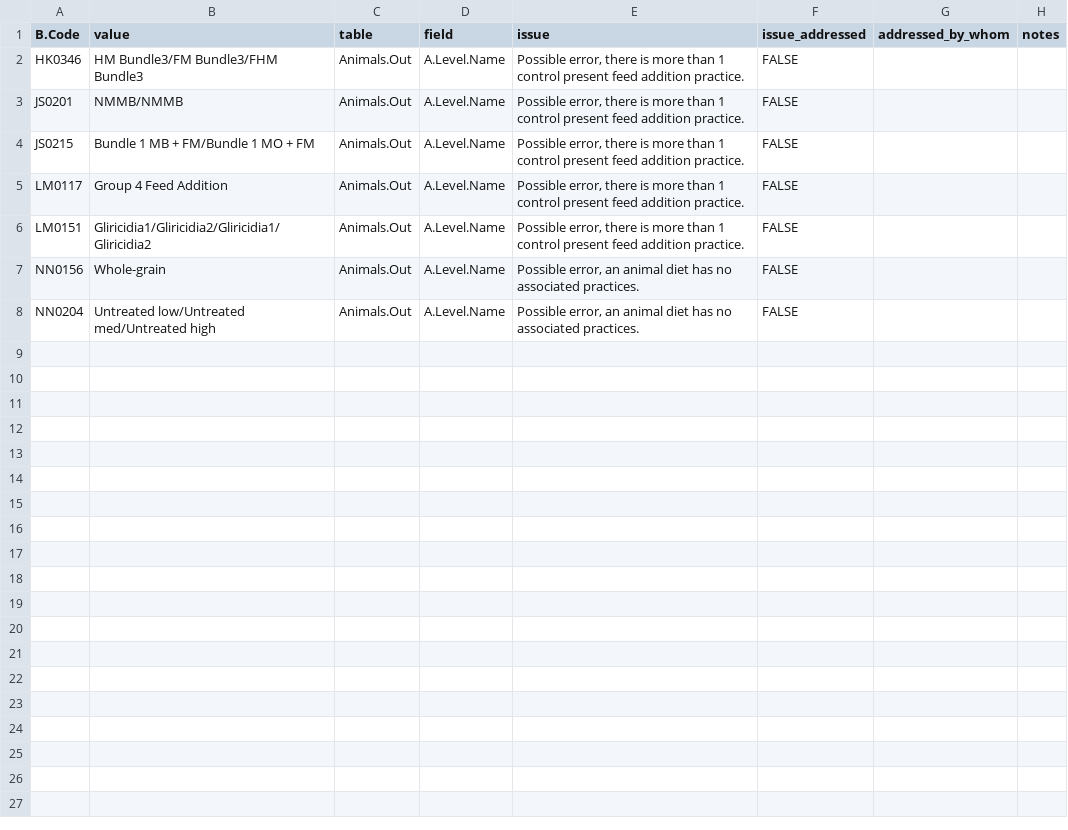
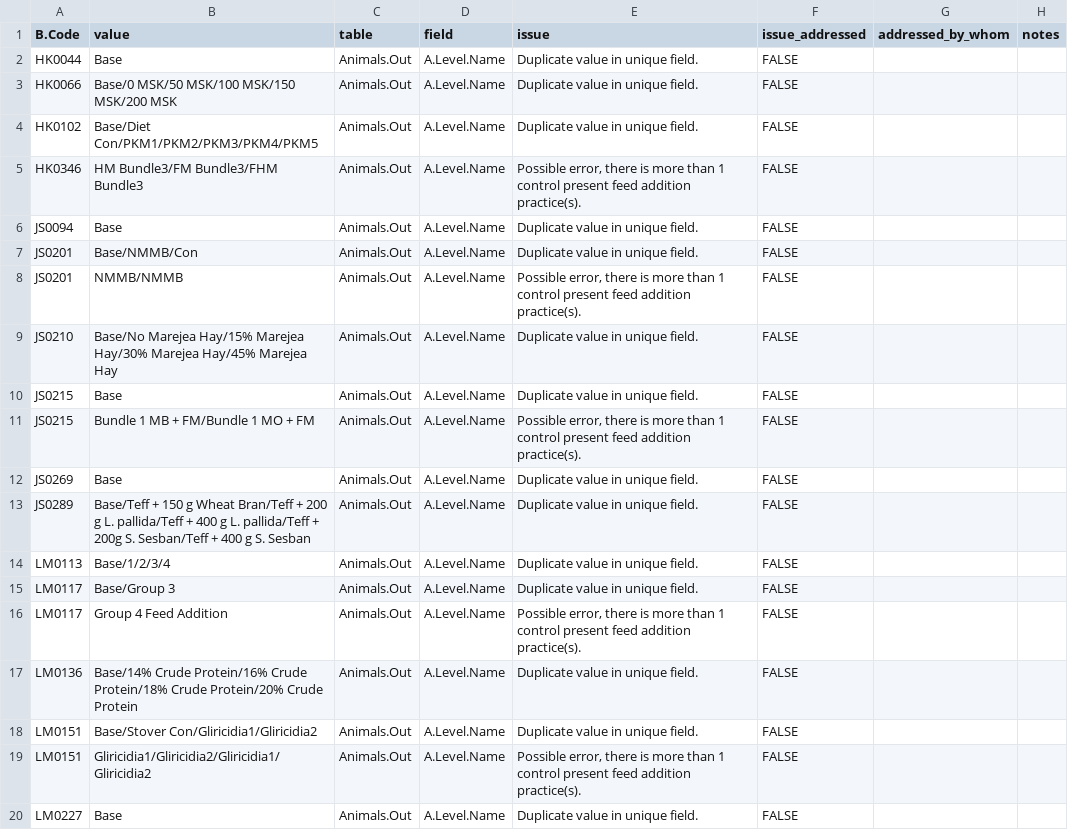
Before and after one commit to CIAT/ERA_dev, a CSV file: data_entry/skinny_cow_2022/data_issues/Animals.Out_errors.csv, drawn as a sheet; only a part is shown; the shorter side is filled out with more unchanged rows; the diff covers the shown part only.

```diff
--- a/data_entry/skinny_cow_2022/data_issues/Animals.Out_errors.csv
+++ b/data_entry/skinny_cow_2022/data_issues/Animals.Out_errors.csv
@@ -1,6 +1,20 @@
 B.Code,value,table,field,issue,issue_addressed,addressed_by_whom,notes
-HK0346,HM Bundle3/FM Bundle3/FHM Bundle3,Animals.Out,A.Level.Name,"Possible error, there is more than 1 control present feed addition practice.",FALSE,"",""
-JS0201,NMMB/NMMB,Animals.Out,A.Level.Name,"Possible error, there is more than 1 control present feed addition practice.",FALSE,"",""
-JS0215,Bundle 1 MB + FM/Bundle 1 MO + FM,Animals.Out,A.Level.Name,"Possible error, there is more than 1 control present feed addition practice.",FALSE,"",""
-LM0117,Group 4 Feed Addition,Animals.Out,A.Level.Name,"Possible error, there is more than 1 control present feed addition practice.",FALSE,"",""
-LM0151,Gliricidia1/Gliricidia2/Gliricidia1/Gliricidia2,Animals.Out,A.Level.Name,"Possible error, there is more than 1 control present feed addition practice.",FALSE,"",""
+HK0044,Base,Animals.Out,A.Level.Name,Duplicate value in unique field.,FALSE,"",""
+HK0066,Base/0 MSK/50 MSK/100 MSK/150 MSK/200 MSK,Animals.Out,A.Level.Name,Duplicate value in unique field.,FALSE,"",""
+HK0102,Base/Diet Con/PKM1/PKM2/PKM3/PKM4/PKM5,Animals.Out,A.Level.Name,Duplicate value in unique field.,FALSE,"",""
+HK0346,HM Bundle3/FM Bundle3/FHM Bundle3,Animals.Out,A.Level.Name,"Possible error, there is more than 1 control present feed addition practice(s).",FALSE,"",""
+JS0094,Base,Animals.Out,A.Level.Name,Duplicate value in unique field.,FALSE,"",""
+JS0201,Base/NMMB/Con,Animals.Out,A.Level.Name,Duplicate value in unique field.,FALSE,"",""
+JS0201,NMMB/NMMB,Animals.Out,A.Level.Name,"Possible error, there is more than 1 control present feed addition practice(s).",FALSE,"",""
+JS0210,Base/No Marejea Hay/15% Marejea Hay/30% Marejea Hay/45% Marejea Hay,Animals.Out,A.Level.Name,Duplicate value in unique field.,FALSE,"",""
+JS0215,Base,Animals.Out,A.Level.Name,Duplicate value in unique field.,FALSE,"",""
+JS0215,Bundle 1 MB + FM/Bundle 1 MO + FM,Animals.Out,A.Level.Name,"Possible error, there is more than 1 control present feed addition practice(s).",FALSE,"",""
+JS0269,Base,Animals.Out,A.Level.Name,Duplicate value in unique field.,FALSE,"",""
+JS0289,Base/Teff + 150 g Wheat Bran/Teff + 200 g L. pallida/Teff + 400 g L. pallida/Teff + 200g S. Sesban/Teff + 400 g S. Sesban,Animals.Out,A.Level.Name,Duplicate value in unique field.,FALSE,"",""
+LM0113,Base/1/2/3/4,Animals.Out,A.Level.Name,Duplicate value in unique field.,FALSE,"",""
+LM0117,Base/Group 3,Animals.Out,A.Level.Name,Duplicate value in unique field.,FALSE,"",""
+LM0117,Group 4 Feed Addition,Animals.Out,A.Level.Name,"Possible error, there is more than 1 control present feed addition practice(s).",FALSE,"",""
+LM0136,Base/14% Crude Protein/16% Crude Protein/18% Crude Protein/20% Crude Protein,Animals.Out,A.Level.Name,Duplicate value in unique field.,FALSE,"",""
+LM0151,Base/Stover Con/Gliricidia1/Gliricidia2,Animals.Out,A.Level.Name,Duplicate value in unique field.,FALSE,"",""
+LM0151,Gliricidia1/Gliricidia2/Gliricidia1/Gliricidia2,Animals.Out,A.Level.Name,"Possible error, there is more than 1 control present feed addition practice(s).",FALSE,"",""
+LM0227,Base,Animals.Out,A.Level.Name,Duplicate value in unique field.,FALSE,"",""
```
Also changed, not shown: 8 added rows elsewhere in this file, 26 other files.
